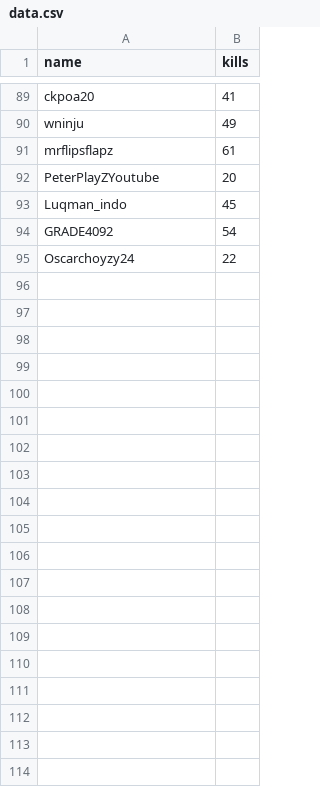
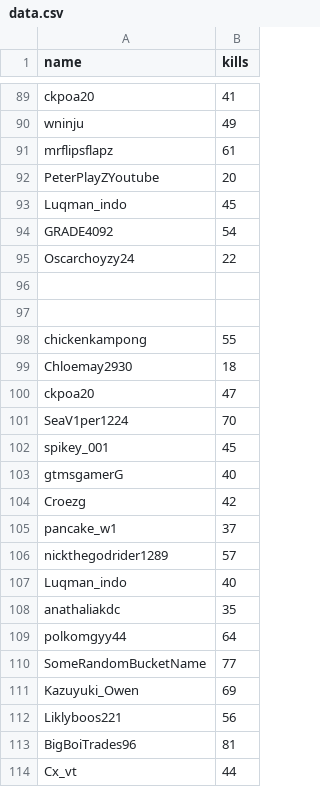
Before and after one commit to cakethehuman/brunswick-audit, a CSV file: special spikey/data.csv, drawn as a sheet; only a part is shown, gaps mark what is left out; the diff covers the shown part only.

```diff
--- a/special spikey/data.csv
+++ b/special spikey/data.csv
@@ -95 +95,20 @@ GRADE4092,54
 Oscarchoyzy24,22
+
+
+chickenkampong,55
+Chloemay2930,18
+ckpoa20,47
+SeaV1per1224,70
+spikey_001,45
+gtmsgamerG,40
+Croezg,42
+pancake_w1,37
+nickthegodrider1289,57
+Luqman_indo,40
+anathaliakdc,35
+polkomgyy44,64
+SomeRandomBucketName,77
+Kazuyuki_Owen,69
+Liklyboos221,56
+BigBoiTrades96,81
+Cx_vt,44
```
Also changed, not shown: 50 added rows elsewhere in this file, special spikey/avg.csv, 3 other files.
